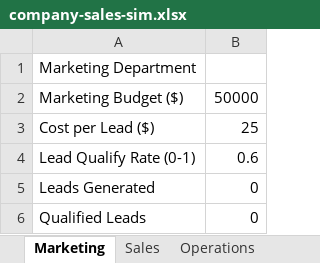
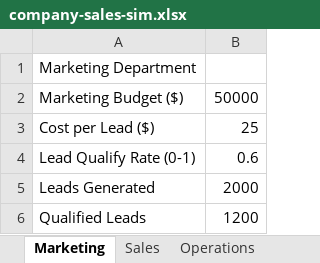
Before and after one commit to WillMGRichter/FIT4002, an Excel workbook: sample-excel-sheets/company-sales-sim.xlsx, sheet Marketing, drawn as a sheet; values as stored, in another font and other column widths than the file's, no borders; the diff names each change by its address in the sheet, - before the commit and + after, or states it on an @@ line.

```diff
--- a/sample-excel-sheets/company-sales-sim.xlsx (sheet Marketing)
+++ b/sample-excel-sheets/company-sales-sim.xlsx (sheet Marketing)
-B5: 0
+B5: 2000
-B6: 0
+B6: 1200
```
Also changed, not shown: sheet Finance, sheet Operations, sheet Sales, 1 other file.
